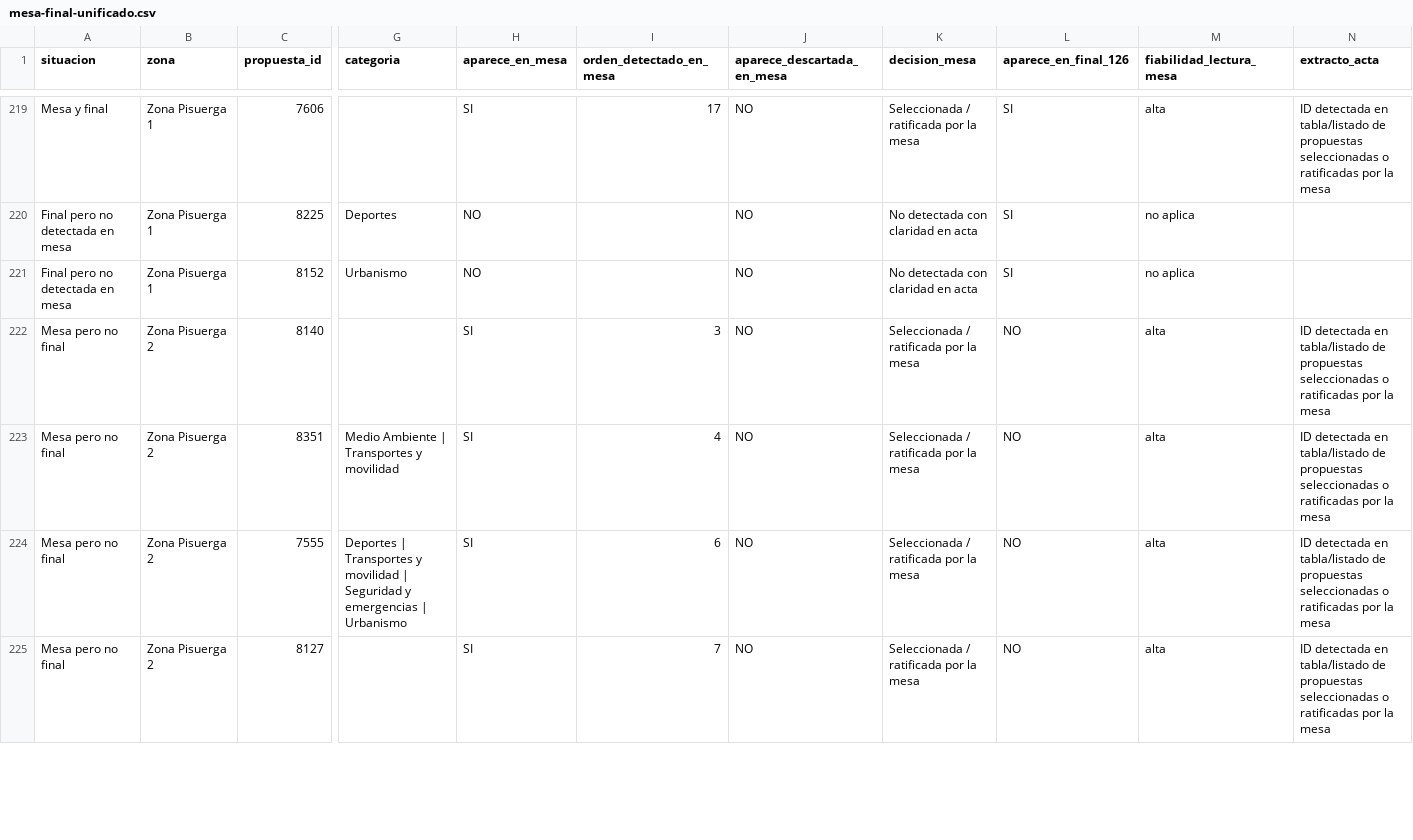
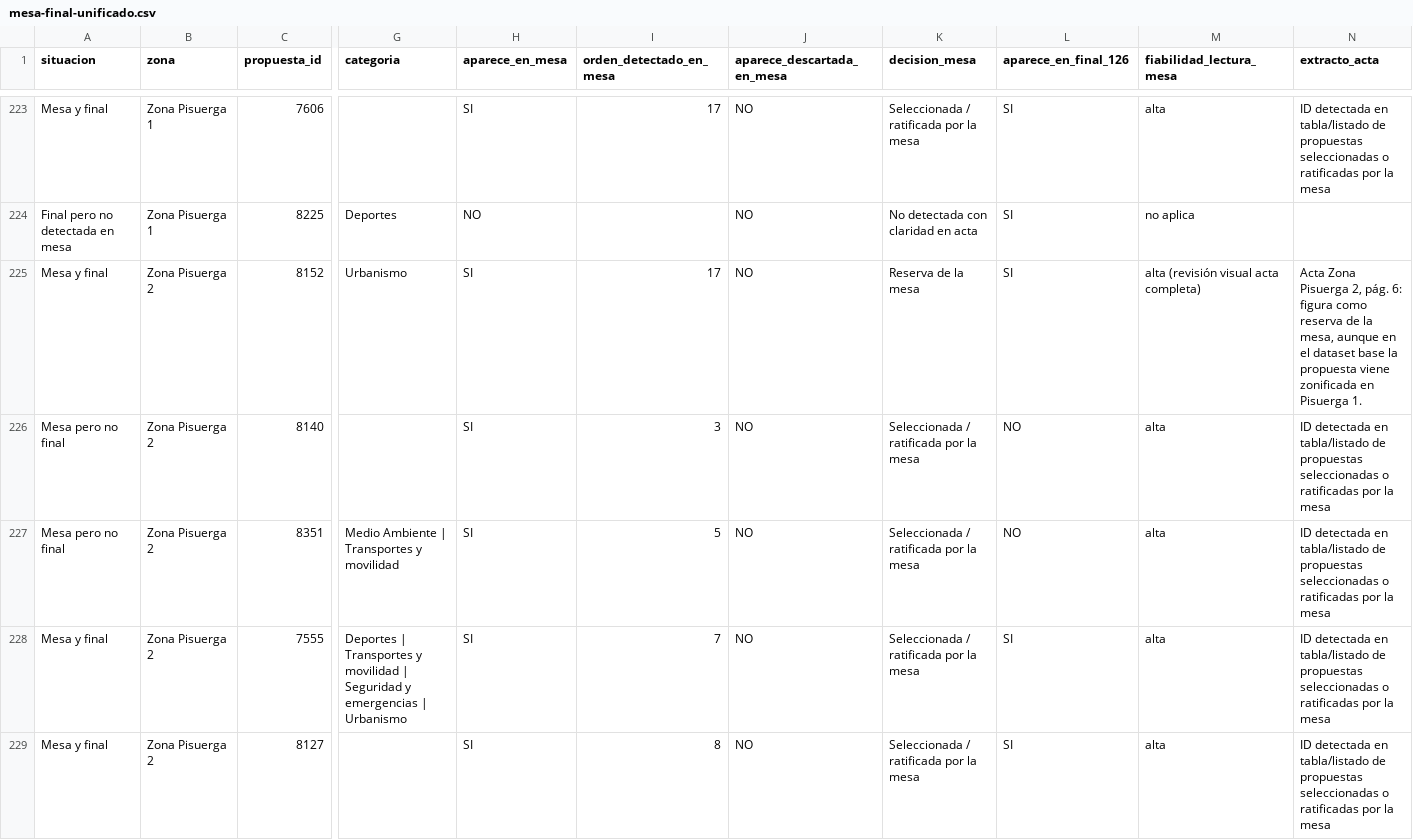
Before and after one commit to aldeapucela/participativos2027, a CSV file: data/mesa-final-unificado.csv, drawn as a sheet; only a part is shown, gaps mark what is left out; addresses are those after the commit; the diff covers the shown part only; the diff names each change by its address in the sheet, - before the commit and + after, or states it on an @@ line.

Commit message:
Refine mesa acta classifications

```diff
--- a/data/mesa-final-unificado.csv
+++ b/data/mesa-final-unificado.csv
-A225 (situacion): Final pero no detectada en mesa
+A225 (situacion): Mesa y final
-B225 (zona): Zona Pisuerga 1
+B225 (zona): Zona Pisuerga 2
-H225 (aparece_en_mesa): NO
+H225 (aparece_en_mesa): SI
-I225 (orden_detectado_en_mesa): (empty)
+I225 (orden_detectado_en_mesa): 17
-K225 (decision_mesa): No detectada con claridad en acta
+K225 (decision_mesa): Reserva de la mesa
-M225 (fiabilidad_lectura_mesa): no aplica
+M225 (fiabilidad_lectura_mesa): alta (revisión visual acta completa)
-N225 (extracto_acta): (empty)
+N225 (extracto_acta): Acta Zona Pisuerga 2, pág. 6: figura como reserva de la mesa, aunque en el dataset base la propuesta viene zonificada en Pisuerga 1.
-I227 (orden_detectado_en_mesa): 4
+I227 (orden_detectado_en_mesa): 5
-A228:A229 (situacion): Mesa pero no final
+A228:A229 (situacion): Mesa y final
-I228 (orden_detectado_en_mesa): 6
+I228 (orden_detectado_en_mesa): 7
-L228:L229 (aparece_en_final_126): NO
+L228:L229 (aparece_en_final_126): SI
-I229 (orden_detectado_en_mesa): 7
+I229 (orden_detectado_en_mesa): 8
```
Also changed, not shown: 5 added rows and 53 edited cells elsewhere in this file.
